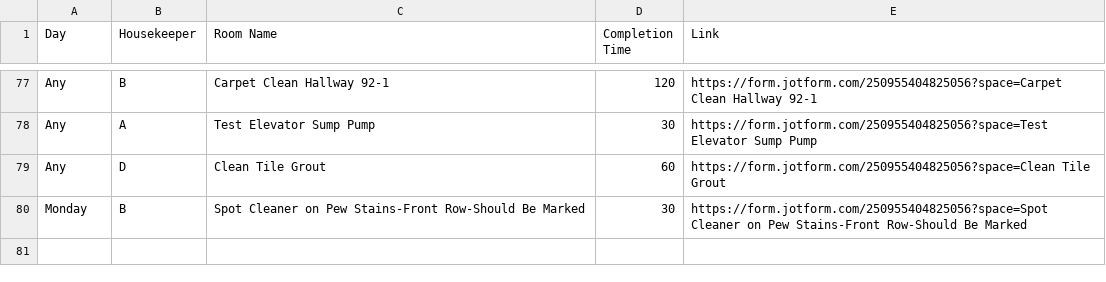
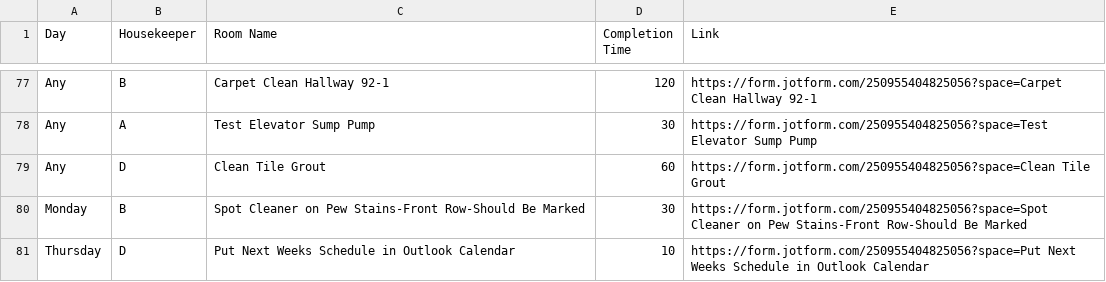
Before and after one commit to nothinghysterical/repository, a CSV file: schedules/Colerain-Week1.csv, drawn as a sheet; only a part is shown, gaps mark what is left out; the diff names each change by its address in the sheet, - before the commit and + after, or states it on an @@ line.

```diff
--- a/schedules/Colerain-Week1.csv
+++ b/schedules/Colerain-Week1.csv
+row 81: Thursday | D | Put Next Weeks Schedule in Outlook Calendar | 10 | https://form.jotform.com/250955404825056?space=Put Next Weeks Schedule in Outlook Calendar
```
Also changed, not shown: schedules/Colerain-Week2.csv.
